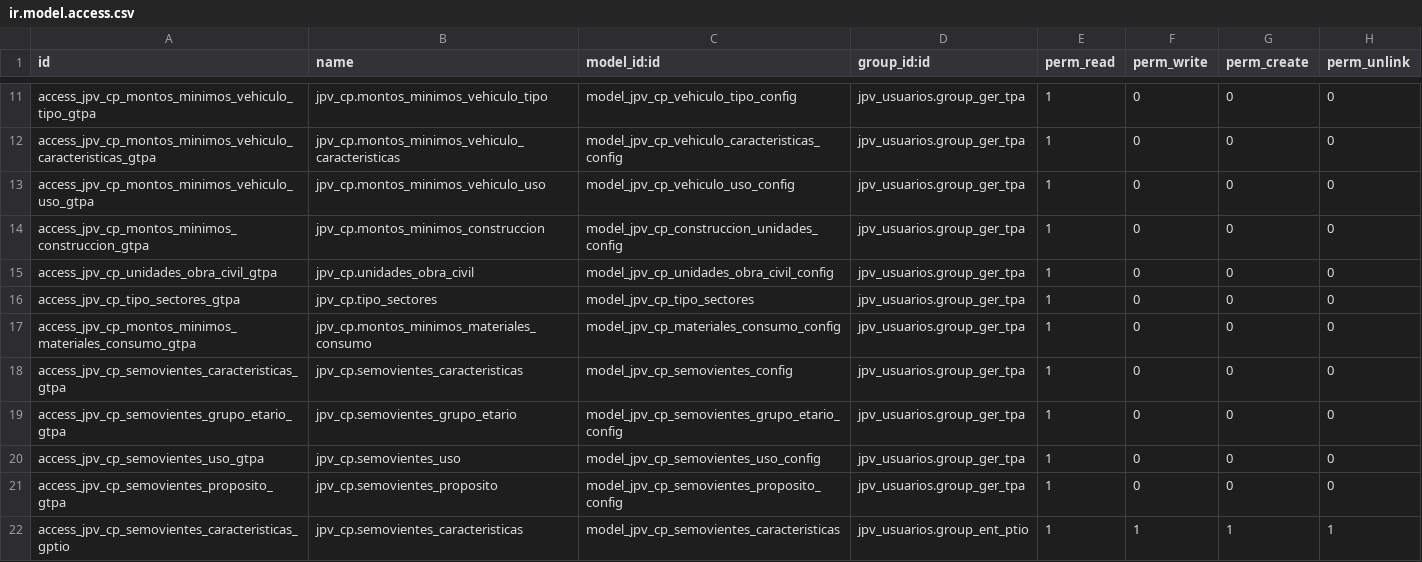
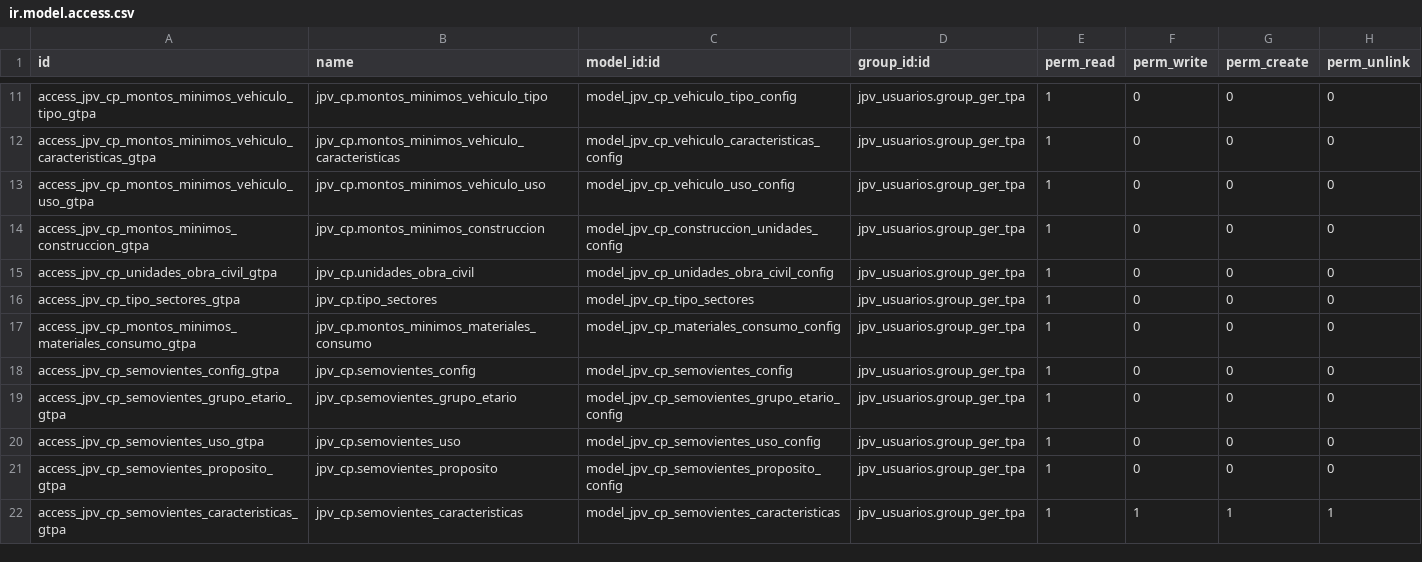
Before and after one commit to LUSUDEV/gestion_de_proyectos, a CSV file: jpv_carga_proyectos/seguridad/group_ger_tpa/ir.model.access.csv, drawn as a sheet; only a part is shown, gaps mark what is left out.

```diff
--- a/jpv_carga_proyectos/seguridad/group_ger_tpa/ir.model.access.csv
+++ b/jpv_carga_proyectos/seguridad/group_ger_tpa/ir.model.access.csv
@@ -17,3 +17,3 @@ access_jpv_cp_tipo_sectores_gtpa,jpv_cp.tipo_sectores,model_jpv_cp_tipo_sectores
 access_jpv_cp_montos_minimos_materiales_consumo_gtpa,jpv_cp.montos_minimos_materiales_consumo,model_jpv_cp_materiales_consumo_config,jpv_usuarios.group_ger_tpa,1,0,0,0
-access_jpv_cp_semovientes_caracteristicas_gtpa,jpv_cp.semovientes_caracteristicas,model_jpv_cp_semovientes_config,jpv_usuarios.group_ger_tpa,1,0,0,0
+access_jpv_cp_semovientes_config_gtpa,jpv_cp.semovientes_config,model_jpv_cp_semovientes_config,jpv_usuarios.group_ger_tpa,1,0,0,0
 access_jpv_cp_semovientes_grupo_etario_gtpa,jpv_cp.semovientes_grupo_etario,model_jpv_cp_semovientes_grupo_etario_config,jpv_usuarios.group_ger_tpa,1,0,0,0
@@ -21,2 +21,2 @@ access_jpv_cp_semovientes_uso_gtpa,jpv_cp.semovientes_uso,model_jpv_cp_semovient
 access_jpv_cp_semovientes_proposito_gtpa,jpv_cp.semovientes_proposito,model_jpv_cp_semovientes_proposito_config,jpv_usuarios.group_ger_tpa,1,0,0,0
-access_jpv_cp_semovientes_caracteristicas_gptio,jpv_cp.semovientes_caracteristicas,model_jpv_cp_semovientes_caracteristicas,jpv_usuarios.group_ent_ptio,1,1,1,1
+access_jpv_cp_semovientes_caracteristicas_gtpa,jpv_cp.semovientes_caracteristicas,model_jpv_cp_semovientes_caracteristicas,jpv_usuarios.group_ger_tpa,1,1,1,1
```
Also changed, not shown: 1 other file.
